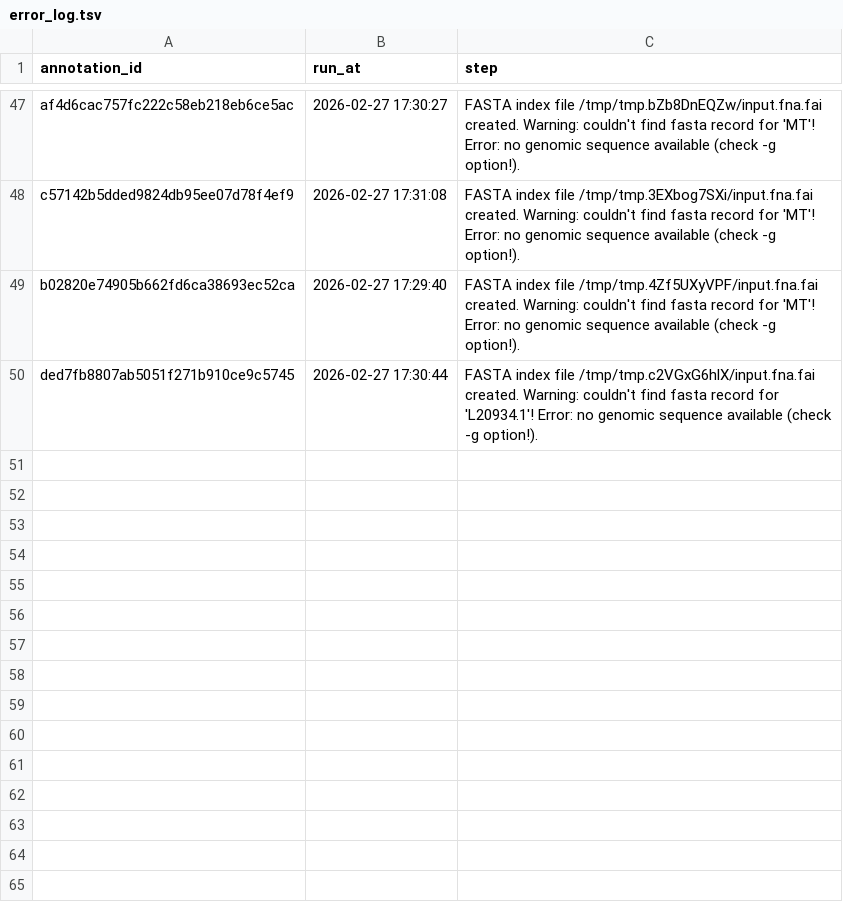
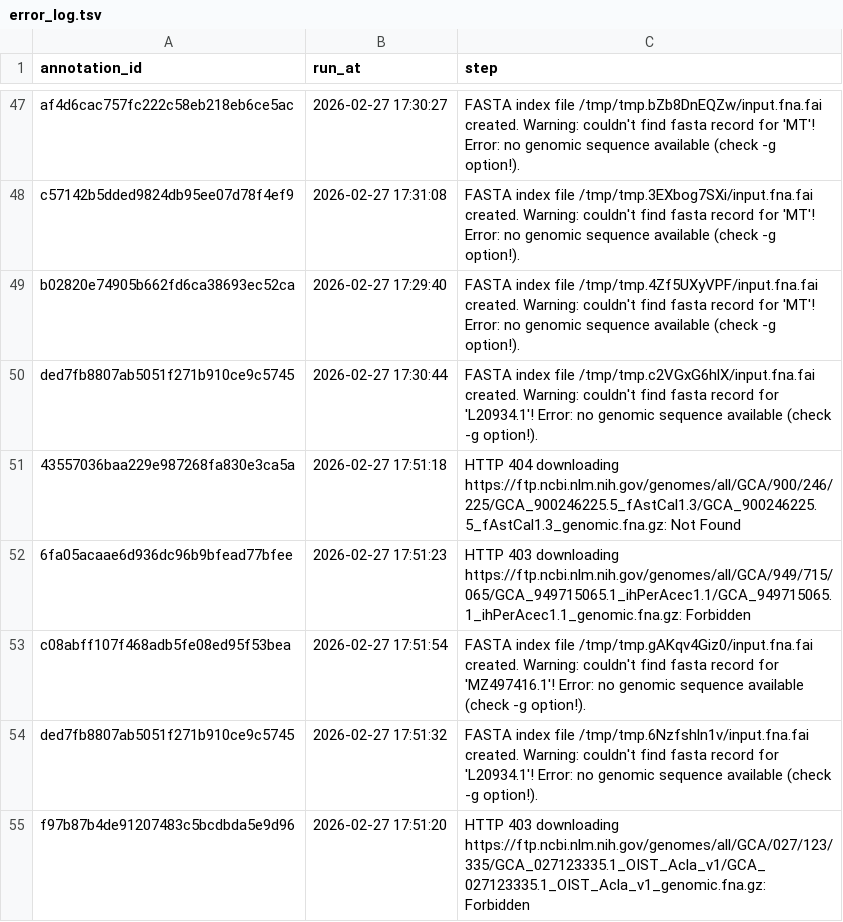
Before and after one commit to apollo994/BUSCO-tracker, a TSV file: BUSCO/eukaryota_odb12/error_log.tsv, drawn as a sheet; only a part is shown, gaps mark what is left out; the diff names each change by its address in the sheet, - before the commit and + after, or states it on an @@ line.

```diff
--- a/BUSCO/eukaryota_odb12/error_log.tsv
+++ b/BUSCO/eukaryota_odb12/error_log.tsv
+row 51: 43557036baa229e987268fa830e3ca5a | 2026-02-27 17:51:18 | HTTP 404 downloading https://ftp.ncbi.nlm.nih.gov/genomes/all/GCA/900/246/225/GCA_900246225.5_fAstCal1.3/GCA_900246225.5_fAstCal1.3_genomic.fna.gz: Not Found
+row 52: 6fa05acaae6d936dc96b9bfead77bfee | 2026-02-27 17:51:23 | HTTP 403 downloading https://ftp.ncbi.nlm.nih.gov/genomes/all/GCA/949/715/065/GCA_949715065.1_ihPerAcec1.1/GCA_949715065.1_ihPerAcec1.1_genomic.fna.gz: Forbidden
+row 53: c08abff107f468adb5fe08ed95f53bea | 2026-02-27 17:51:54 | FASTA index file /tmp/tmp.gAKqv4Giz0/input.fna.fai created. Warning: couldn't find fasta record for 'MZ497416.1'! Error: no genomic sequence available (check -g option!).
+row 54: ded7fb8807ab5051f271b910ce9c5745 | 2026-02-27 17:51:32 | FASTA index file /tmp/tmp.6Nzfshln1v/input.fna.fai created. Warning: couldn't find fasta record for 'L20934.1'! Error: no genomic sequence available (check -g option!).
+row 55: f97b87b4de91207483c5bcdbda5e9d96 | 2026-02-27 17:51:20 | HTTP 403 downloading https://ftp.ncbi.nlm.nih.gov/genomes/all/GCA/027/123/335/GCA_027123335.1_OIST_Acla_v1/GCA_027123335.1_OIST_Acla_v1_genomic.fna.gz: Forbidden
```
Also changed, not shown: BUSCO/eukaryota_odb12/BUSCO.tsv.
